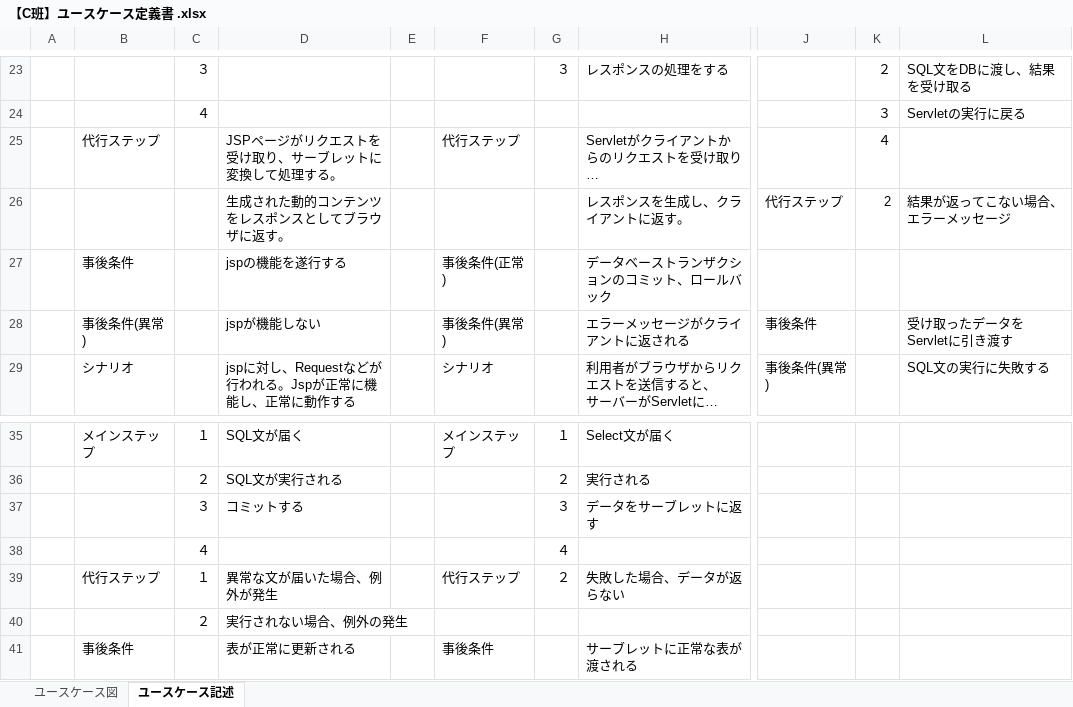
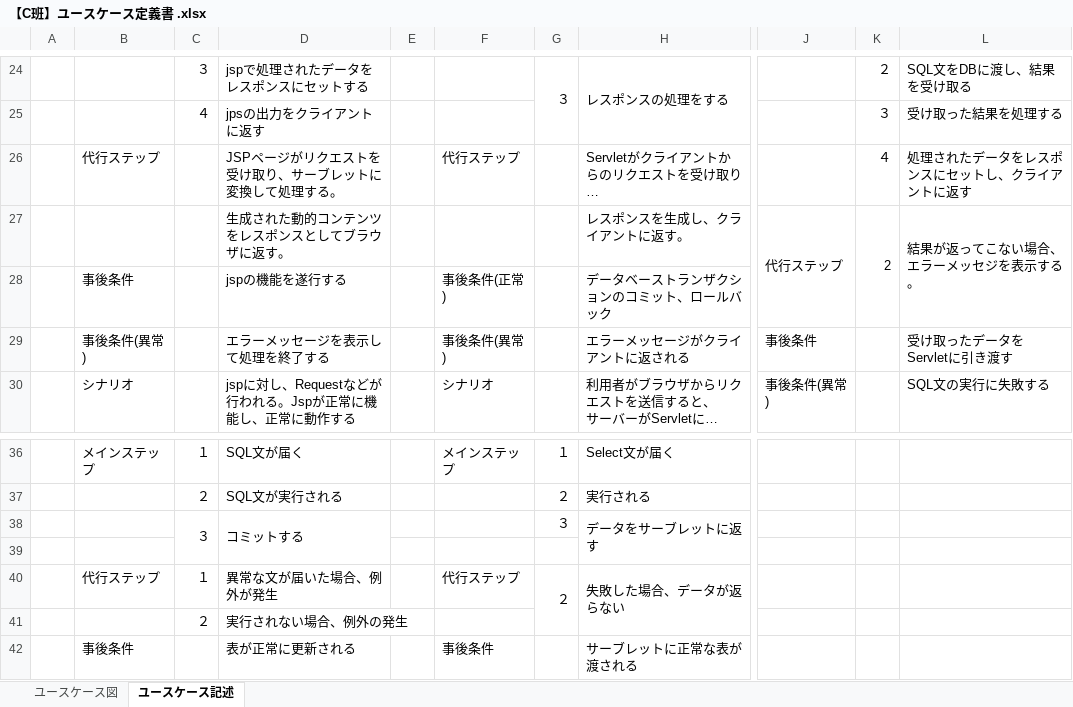
Before and after one commit to saitousona/24AkiC, an Excel workbook: docs/【C班】ユースケース定義書 .xlsx, sheet ユースケース記述, drawn as a sheet; only a part is shown, gaps mark what is left out; long unchanged cells end in …; values as stored, in another font and other column widths than the file's, no cell formats; addresses are those after the commit; rows hold the shown columns only; the diff covers the shown part only; the diff names each change by its address in the sheet, - before the commit and + after, or states it on an @@ line.

Commit message:
ユースケース記述を修正しました。

```diff
--- a/docs/【C班】ユースケース定義書 .xlsx (sheet ユースケース記述)
+++ b/docs/【C班】ユースケース定義書 .xlsx (sheet ユースケース記述)
-D24: (empty)
+D24: jspで処理されたデータをレスポンスにセットする
+G24:G25 merged
+H24:H25 merged
-D25: (empty)
+D25: jpsの出力をクライアントに返す
-L25: Servletの実行に戻る
+L25: 受け取った結果を処理する
-L26: (empty)
+L26: 処理されたデータをレスポンスにセットし、クライアントに返す
+J27:J28 merged
+K27:K28 merged
-L27: 結果が返ってこない場合、エラーメッセージ
+L27: 結果が返ってこない場合、エラーメッセジを表示する。
+L27:L28 merged
-D29: jspが機能しない
+D29: エラーメッセージを表示して処理を終了する
+C38:C39 merged
+D38:D39 merged
+H38:H39 merged
-row 39:  |  | ４ |  |  |  | ４
+row 39: (empty)
+G40:G41 merged
+H40:H41 merged
```
Also changed, not shown: 2 added rows, 1 removed row, 24 edited cells and merged cells elsewhere in this sheet, cell formats.
